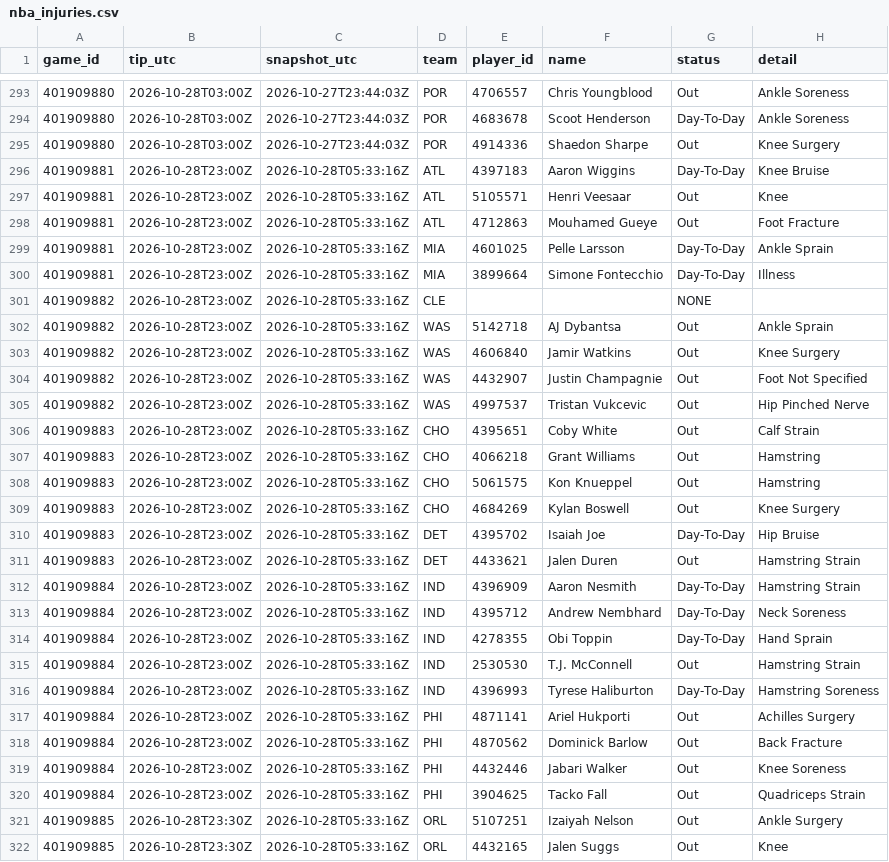
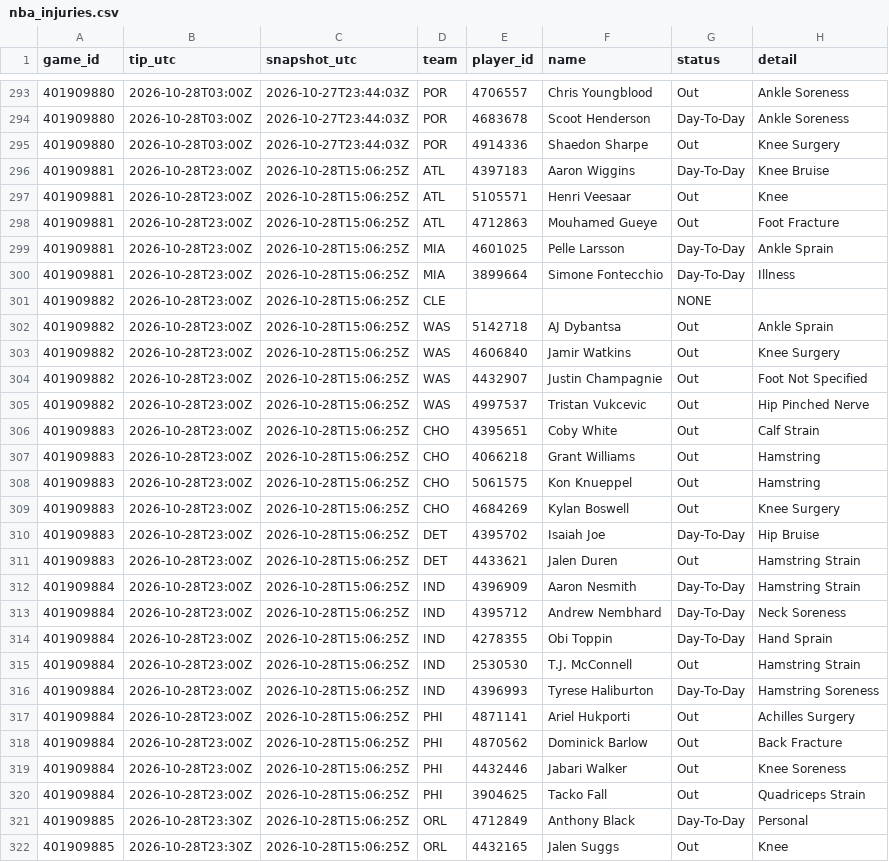
Before and after one commit to Dave356w/nba-matchups, a CSV file: data/nba_injuries.csv, drawn as a sheet; only a part is shown, gaps mark what is left out; the diff covers the shown part only.

```diff
--- a/data/nba_injuries.csv
+++ b/data/nba_injuries.csv
@@ -295,28 +295,28 @@ game_id,tip_utc,snapshot_utc,team,player_id,name,status,detail
 401909880,2026-10-28T03:00Z,2026-10-27T23:44:03Z,POR,4914336,Shaedon Sharpe,Out,Knee Surgery
-401909881,2026-10-28T23:00Z,2026-10-28T05:33:16Z,ATL,4397183,Aaron Wiggins,Day-To-Day,Knee Bruise
-401909881,2026-10-28T23:00Z,2026-10-28T05:33:16Z,ATL,5105571,Henri Veesaar,Out,Knee
-401909881,2026-10-28T23:00Z,2026-10-28T05:33:16Z,ATL,4712863,Mouhamed Gueye,Out,Foot Fracture
-401909881,2026-10-28T23:00Z,2026-10-28T05:33:16Z,MIA,4601025,Pelle Larsson,Day-To-Day,Ankle Sprain
-401909881,2026-10-28T23:00Z,2026-10-28T05:33:16Z,MIA,3899664,Simone Fontecchio,Day-To-Day,Illness
-401909882,2026-10-28T23:00Z,2026-10-28T05:33:16Z,CLE,,,NONE,
-401909882,2026-10-28T23:00Z,2026-10-28T05:33:16Z,WAS,5142718,AJ Dybantsa,Out,Ankle Sprain
-401909882,2026-10-28T23:00Z,2026-10-28T05:33:16Z,WAS,4606840,Jamir Watkins,Out,Knee Surgery
-401909882,2026-10-28T23:00Z,2026-10-28T05:33:16Z,WAS,4432907,Justin Champagnie,Out,Foot Not Specified
-401909882,2026-10-28T23:00Z,2026-10-28T05:33:16Z,WAS,4997537,Tristan Vukcevic,Out,Hip Pinched Nerve
-401909883,2026-10-28T23:00Z,2026-10-28T05:33:16Z,CHO,4395651,Coby White,Out,Calf Strain
-401909883,2026-10-28T23:00Z,2026-10-28T05:33:16Z,CHO,4066218,Grant Williams,Out,Hamstring
-401909883,2026-10-28T23:00Z,2026-10-28T05:33:16Z,CHO,5061575,Kon Knueppel,Out,Hamstring
-401909883,2026-10-28T23:00Z,2026-10-28T05:33:16Z,CHO,4684269,Kylan Boswell,Out,Knee Surgery
-401909883,2026-10-28T23:00Z,2026-10-28T05:33:16Z,DET,4395702,Isaiah Joe,Day-To-Day,Hip Bruise
-401909883,2026-10-28T23:00Z,2026-10-28T05:33:16Z,DET,4433621,Jalen Duren,Out,Hamstring Strain
-401909884,2026-10-28T23:00Z,2026-10-28T05:33:16Z,IND,4396909,Aaron Nesmith,Day-To-Day,Hamstring Strain
-401909884,2026-10-28T23:00Z,2026-10-28T05:33:16Z,IND,4395712,Andrew Nembhard,Day-To-Day,Neck Soreness
-401909884,2026-10-28T23:00Z,2026-10-28T05:33:16Z,IND,4278355,Obi Toppin,Day-To-Day,Hand Sprain
-401909884,2026-10-28T23:00Z,2026-10-28T05:33:16Z,IND,2530530,T.J. McConnell,Out,Hamstring Strain
-401909884,2026-10-28T23:00Z,2026-10-28T05:33:16Z,IND,4396993,Tyrese Haliburton,Day-To-Day,Hamstring Soreness
-401909884,2026-10-28T23:00Z,2026-10-28T05:33:16Z,PHI,4871141,Ariel Hukporti,Out,Achilles Surgery
-401909884,2026-10-28T23:00Z,2026-10-28T05:33:16Z,PHI,4870562,Dominick Barlow,Out,Back Fracture
-401909884,2026-10-28T23:00Z,2026-10-28T05:33:16Z,PHI,4432446,Jabari Walker,Out,Knee Soreness
-401909884,2026-10-28T23:00Z,2026-10-28T05:33:16Z,PHI,3904625,Tacko Fall,Out,Quadriceps Strain
-401909885,2026-10-28T23:30Z,2026-10-28T05:33:16Z,ORL,5107251,Izaiyah Nelson,Out,Ankle Surgery
-401909885,2026-10-28T23:30Z,2026-10-28T05:33:16Z,ORL,4432165,Jalen Suggs,Out,Knee
+401909881,2026-10-28T23:00Z,2026-10-28T15:06:25Z,ATL,4397183,Aaron Wiggins,Day-To-Day,Knee Bruise
+401909881,2026-10-28T23:00Z,2026-10-28T15:06:25Z,ATL,5105571,Henri Veesaar,Out,Knee
+401909881,2026-10-28T23:00Z,2026-10-28T15:06:25Z,ATL,4712863,Mouhamed Gueye,Out,Foot Fracture
+401909881,2026-10-28T23:00Z,2026-10-28T15:06:25Z,MIA,4601025,Pelle Larsson,Day-To-Day,Ankle Sprain
+401909881,2026-10-28T23:00Z,2026-10-28T15:06:25Z,MIA,3899664,Simone Fontecchio,Day-To-Day,Illness
+401909882,2026-10-28T23:00Z,2026-10-28T15:06:25Z,CLE,,,NONE,
+401909882,2026-10-28T23:00Z,2026-10-28T15:06:25Z,WAS,5142718,AJ Dybantsa,Out,Ankle Sprain
+401909882,2026-10-28T23:00Z,2026-10-28T15:06:25Z,WAS,4606840,Jamir Watkins,Out,Knee Surgery
+401909882,2026-10-28T23:00Z,2026-10-28T15:06:25Z,WAS,4432907,Justin Champagnie,Out,Foot Not Specified
+401909882,2026-10-28T23:00Z,2026-10-28T15:06:25Z,WAS,4997537,Tristan Vukcevic,Out,Hip Pinched Nerve
+401909883,2026-10-28T23:00Z,2026-10-28T15:06:25Z,CHO,4395651,Coby White,Out,Calf Strain
+401909883,2026-10-28T23:00Z,2026-10-28T15:06:25Z,CHO,4066218,Grant Williams,Out,Hamstring
+401909883,2026-10-28T23:00Z,2026-10-28T15:06:25Z,CHO,5061575,Kon Knueppel,Out,Hamstring
+401909883,2026-10-28T23:00Z,2026-10-28T15:06:25Z,CHO,4684269,Kylan Boswell,Out,Knee Surgery
+401909883,2026-10-28T23:00Z,2026-10-28T15:06:25Z,DET,4395702,Isaiah Joe,Day-To-Day,Hip Bruise
+401909883,2026-10-28T23:00Z,2026-10-28T15:06:25Z,DET,4433621,Jalen Duren,Out,Hamstring Strain
+401909884,2026-10-28T23:00Z,2026-10-28T15:06:25Z,IND,4396909,Aaron Nesmith,Day-To-Day,Hamstring Strain
+401909884,2026-10-28T23:00Z,2026-10-28T15:06:25Z,IND,4395712,Andrew Nembhard,Day-To-Day,Neck Soreness
+401909884,2026-10-28T23:00Z,2026-10-28T15:06:25Z,IND,4278355,Obi Toppin,Day-To-Day,Hand Sprain
+401909884,2026-10-28T23:00Z,2026-10-28T15:06:25Z,IND,2530530,T.J. McConnell,Out,Hamstring Strain
+401909884,2026-10-28T23:00Z,2026-10-28T15:06:25Z,IND,4396993,Tyrese Haliburton,Day-To-Day,Hamstring Soreness
+401909884,2026-10-28T23:00Z,2026-10-28T15:06:25Z,PHI,4871141,Ariel Hukporti,Out,Achilles Surgery
+401909884,2026-10-28T23:00Z,2026-10-28T15:06:25Z,PHI,4870562,Dominick Barlow,Out,Back Fracture
+401909884,2026-10-28T23:00Z,2026-10-28T15:06:25Z,PHI,4432446,Jabari Walker,Out,Knee Soreness
+401909884,2026-10-28T23:00Z,2026-10-28T15:06:25Z,PHI,3904625,Tacko Fall,Out,Quadriceps Strain
+401909885,2026-10-28T23:30Z,2026-10-28T15:06:25Z,ORL,4712849,Anthony Black,Day-To-Day,Personal
+401909885,2026-10-28T23:30Z,2026-10-28T15:06:25Z,ORL,4432165,Jalen Suggs,Out,Knee
```
Also changed, not shown: 49 edited cells elsewhere in this file, data/nba_box_2027.csv, data/nba_ledger.csv, 3 other files.
